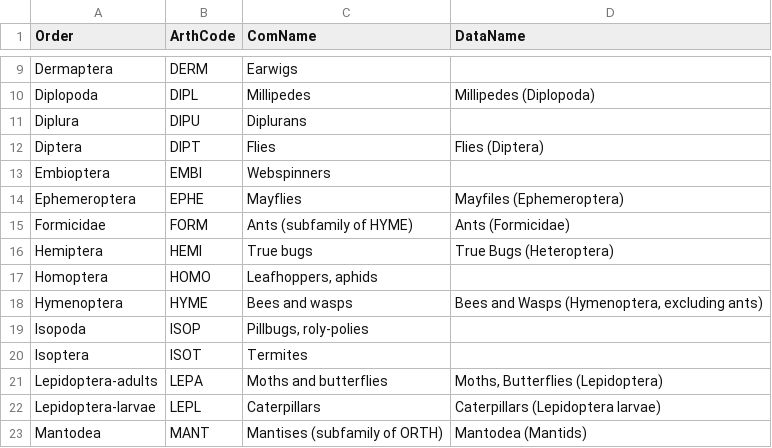
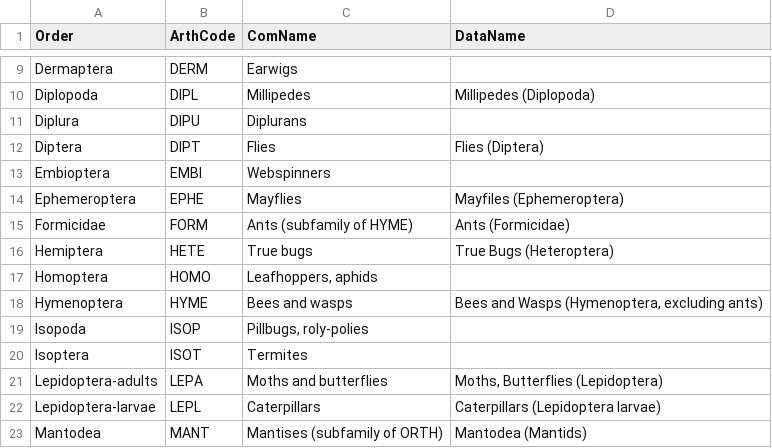
Before and after one commit to hurlbertlab/caterpillars-count-analysis, a CSV file: arth_codes.csv, drawn as a sheet; only a part is shown, gaps mark what is left out.

Commit message:
changed HEMI to HETE

```diff
--- a/arth_codes.csv
+++ b/arth_codes.csv
@@ -15,3 +15,3 @@ Ephemeroptera,EPHE,Mayflies,Mayfiles (Ephemeroptera)
 Formicidae,FORM,Ants (subfamily of HYME),Ants (Formicidae)
-Hemiptera,HEMI,True bugs,True Bugs (Heteroptera)
+Hemiptera,HETE,True bugs,True Bugs (Heteroptera)
 Homoptera,HOMO,"Leafhoppers, aphids",
```
